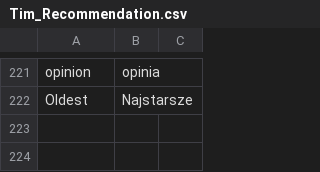
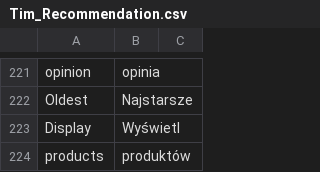
Before and after one commit to Vladishev/recommendation, a CSV file: app/locale/pl_PL/Tim_Recommendation.csv, drawn as a sheet; only a part is shown, gaps mark what is left out; the diff names each change by its address in the sheet, - before the commit and + after, or states it on an @@ line.

```diff
--- a/app/locale/pl_PL/Tim_Recommendation.csv
+++ b/app/locale/pl_PL/Tim_Recommendation.csv
+row 223: Display | Wyświetl
+row 224: products | produktów
```
Also changed, not shown: 7 other files.
